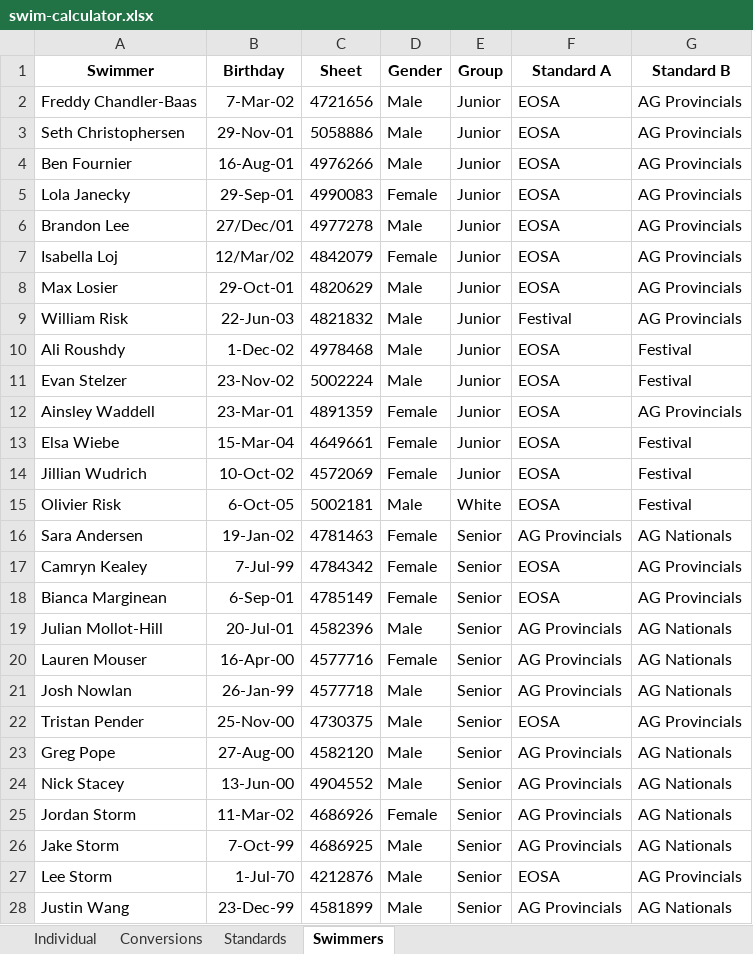
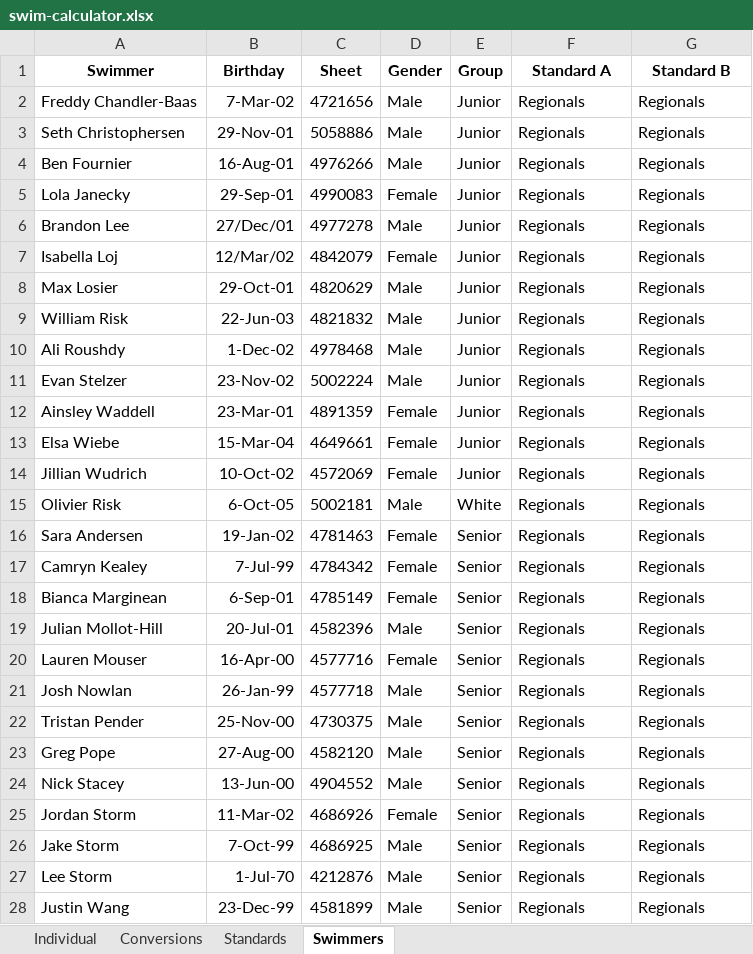
Before and after one commit to Subject2Risk/swim-report, an Excel workbook: swim-calculator.xlsx, sheet Swimmers, drawn as a sheet; only a part is shown; values as stored, in another font and other column widths than the file's, no borders; the diff covers the shown part only; the diff names each change by its address in the sheet, - before the commit and + after, or states it on an @@ line.

```diff
--- a/swim-calculator.xlsx (sheet Swimmers)
+++ b/swim-calculator.xlsx (sheet Swimmers)
-F2:F8 (Standard A): EOSA
+F2:F8 (Standard A): Regionals
-G2:G9 (Standard B): AG Provincials
+G2:G9 (Standard B): Regionals
-F9 (Standard A): Festival
+F9 (Standard A): Regionals
-F10:F15 (Standard A): EOSA
+F10:F15 (Standard A): Regionals
-G10:G11 (Standard B): Festival
+G10:G11 (Standard B): Regionals
-G12 (Standard B): AG Provincials
+G12 (Standard B): Regionals
-G13:G15 (Standard B): Festival
+G13:G15 (Standard B): Regionals
-F16 (Standard A): AG Provincials
+F16 (Standard A): Regionals
-G16 (Standard B): AG Nationals
+G16 (Standard B): Regionals
-F17:F18 (Standard A): EOSA
+F17:F18 (Standard A): Regionals
-G17:G18 (Standard B): AG Provincials
+G17:G18 (Standard B): Regionals
-F19:F21 (Standard A): AG Provincials
+F19:F21 (Standard A): Regionals
-G19:G21 (Standard B): AG Nationals
+G19:G21 (Standard B): Regionals
-F22 (Standard A): EOSA
+F22 (Standard A): Regionals
-G22 (Standard B): AG Provincials
+G22 (Standard B): Regionals
-F23:F26 (Standard A): AG Provincials
+F23:F26 (Standard A): Regionals
-G23:G26 (Standard B): AG Nationals
+G23:G26 (Standard B): Regionals
-F27 (Standard A): EOSA
+F27 (Standard A): Regionals
-G27 (Standard B): AG Provincials
+G27 (Standard B): Regionals
-F28 (Standard A): AG Provincials
+F28 (Standard A): Regionals
-G28 (Standard B): AG Nationals
+G28 (Standard B): Regionals
```
Also changed, not shown: 12 edited cells elsewhere in this sheet, sheet Individual, hidden cells, 1 other file.
